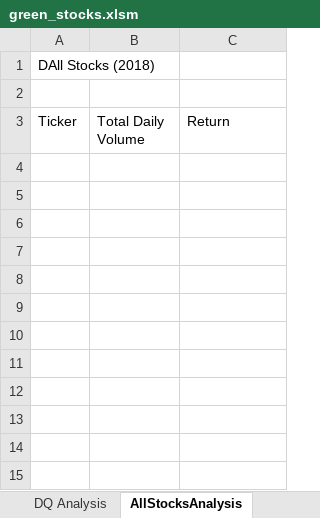
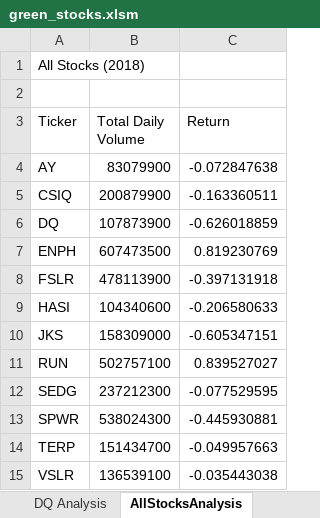
Before and after one commit to Anthony-Hendrickson/stock-analysis, an Excel workbook: green_stocks.xlsm, sheet AllStocksAnalysis, drawn as a sheet; values as stored, in another font and other column widths than the file's, no borders; the diff names each change by its address in the sheet, - before the commit and + after, or states it on an @@ line.

Commit message:
With DQ and Other Ticker Macros for analysis

```diff
--- a/green_stocks.xlsm (sheet AllStocksAnalysis)
+++ b/green_stocks.xlsm (sheet AllStocksAnalysis)
-A1 (Ticker): DAll Stocks (2018)
+A1 (Ticker): All Stocks (2018)
+row 4: AY | 83079900 | -0.072847638
+row 5: CSIQ | 200879900 | -0.163360511
+row 6: DQ | 107873900 | -0.626018859
+row 7: ENPH | 607473500 | 0.819230769
+row 8: FSLR | 478113900 | -0.397131918
+row 9: HASI | 104340600 | -0.206580633
+row 10: JKS | 158309000 | -0.605347151
+row 11: RUN | 502757100 | 0.839527027
+row 12: SEDG | 237212300 | -0.077529595
+row 13: SPWR | 538024300 | -0.445930881
+row 14: TERP | 151434700 | -0.049957663
+row 15: VSLR | 136539100 | -0.035443038
```
